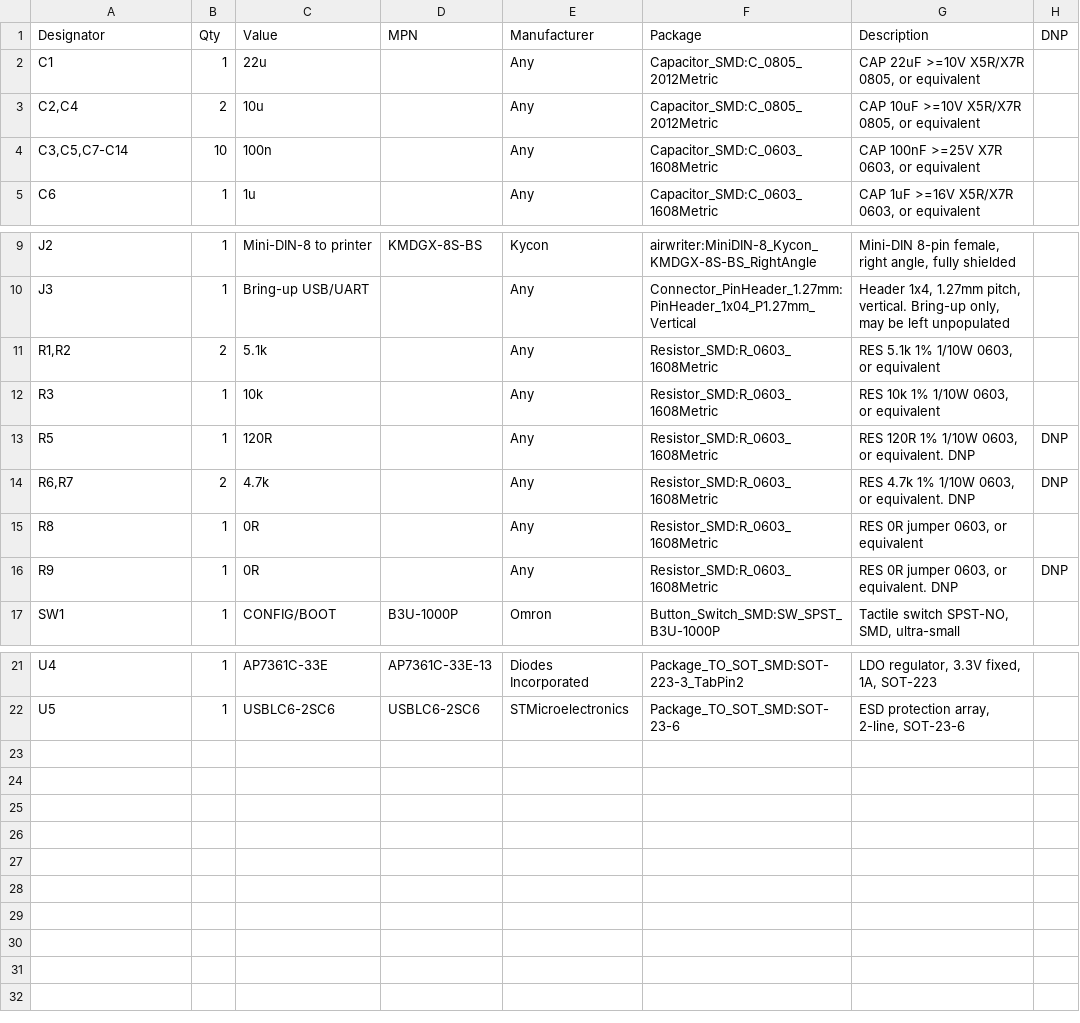
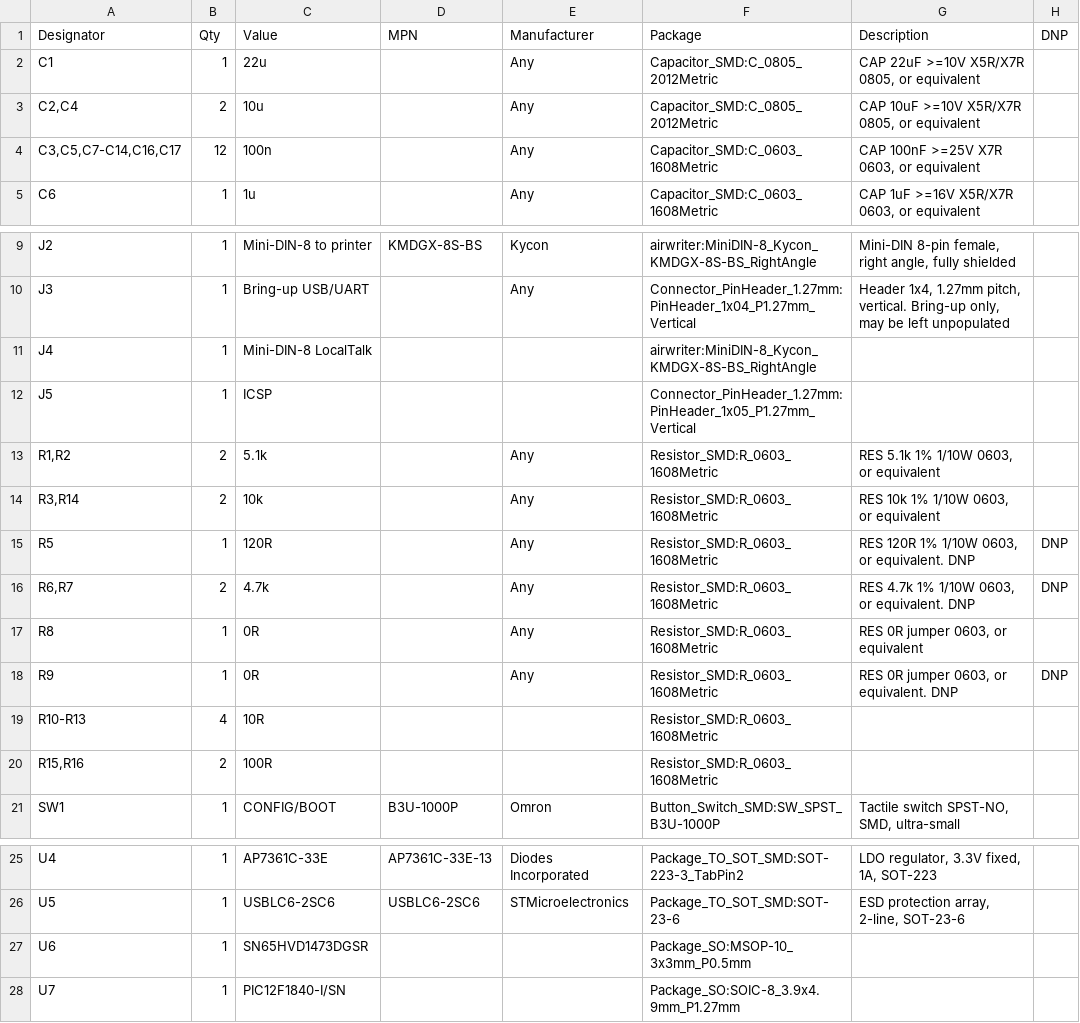
Before and after one commit to wr/airwriter, a CSV file: hardware/airwriter/fab/airwriter-bom.csv, drawn as a sheet; only a part is shown, gaps mark what is left out.

```diff
--- a/hardware/airwriter/fab/airwriter-bom.csv
+++ b/hardware/airwriter/fab/airwriter-bom.csv
@@ -3,3 +3,3 @@
 "C2,C4","2","10u","","Any","Capacitor_SMD:C_0805_2012Metric","CAP 10uF >=10V X5R/X7R 0805, or equivalent",""
-"C3,C5,C7-C14","10","100n","","Any","Capacitor_SMD:C_0603_1608Metric","CAP 100nF >=25V X7R 0603, or equivalent",""
+"C3,C5,C7-C14,C16,C17","12","100n","","Any","Capacitor_SMD:C_0603_1608Metric","CAP 100nF >=25V X7R 0603, or equivalent",""
 "C6","1","1u","","Any","Capacitor_SMD:C_0603_1608Metric","CAP 1uF >=16V X5R/X7R 0603, or equivalent",""
@@ -10,4 +10,6 @@
 "J3","1","Bring-up USB/UART","","Any","Connector_PinHeader_1.27mm:PinHeader_1x04_P1.27mm_Vertical","Header 1x4, 1.27mm pitch, vertical. Bring-up only, may be left unpopulated",""
+"J4","1","Mini-DIN-8 LocalTalk","","","airwriter:MiniDIN-8_Kycon_KMDGX-8S-BS_RightAngle","",""
+"J5","1","ICSP","","","Connector_PinHeader_1.27mm:PinHeader_1x05_P1.27mm_Vertical","",""
 "R1,R2","2","5.1k","","Any","Resistor_SMD:R_0603_1608Metric","RES 5.1k 1% 1/10W 0603, or equivalent",""
-"R3","1","10k","","Any","Resistor_SMD:R_0603_1608Metric","RES 10k 1% 1/10W 0603, or equivalent",""
+"R3,R14","2","10k","","Any","Resistor_SMD:R_0603_1608Metric","RES 10k 1% 1/10W 0603, or equivalent",""
 "R5","1","120R","","Any","Resistor_SMD:R_0603_1608Metric","RES 120R 1% 1/10W 0603, or equivalent. DNP","DNP"
@@ -16,2 +18,4 @@
 "R9","1","0R","","Any","Resistor_SMD:R_0603_1608Metric","RES 0R jumper 0603, or equivalent. DNP","DNP"
+"R10-R13","4","10R","","","Resistor_SMD:R_0603_1608Metric","",""
+"R15,R16","2","100R","","","Resistor_SMD:R_0603_1608Metric","",""
 "SW1","1","CONFIG/BOOT","B3U-1000P","Omron","Button_Switch_SMD:SW_SPST_B3U-1000P","Tactile switch SPST-NO, SMD, ultra-small",""
@@ -22 +26,3 @@
 "U5","1","USBLC6-2SC6","USBLC6-2SC6","STMicroelectronics","Package_TO_SOT_SMD:SOT-23-6","ESD protection array, 2-line, SOT-23-6",""
+"U6","1","SN65HVD1473DGSR","","","Package_SO:MSOP-10_3x3mm_P0.5mm","",""
+"U7","1","PIC12F1840-I/SN","","","Package_SO:SOIC-8_3.9x4.9mm_P1.27mm","",""
```
Also changed, not shown: hardware/airwriter/fab/airwriter-pos.csv, 15 other files.
